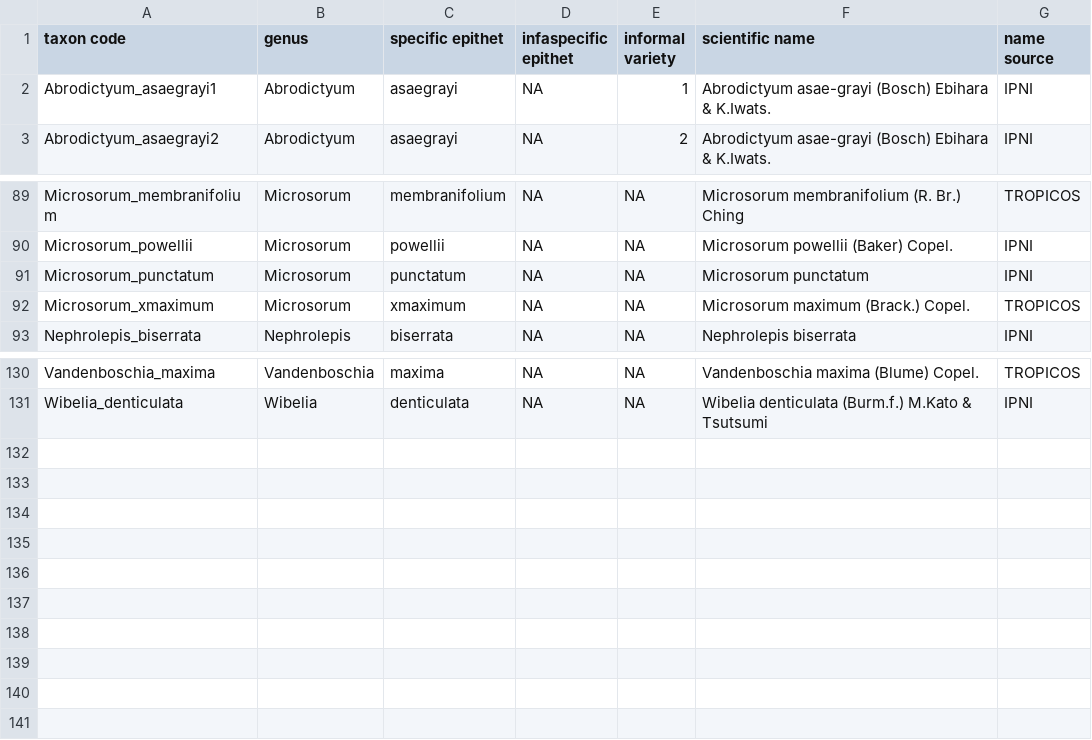
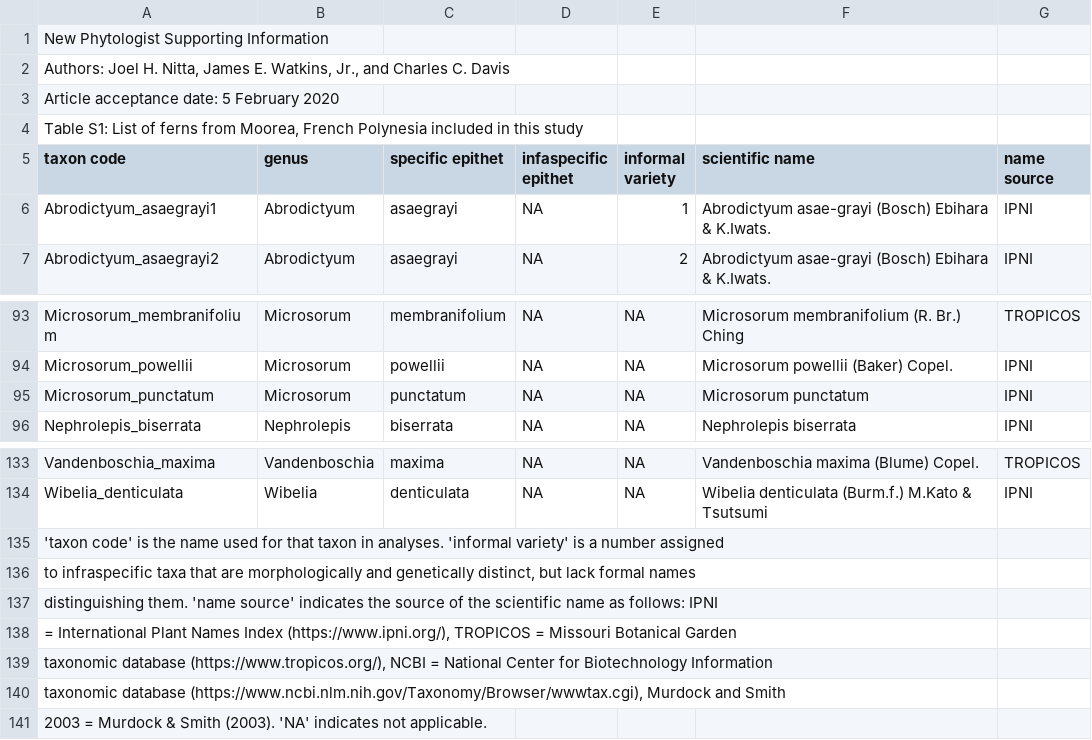
Before and after one commit to joelnitta/canopylife, a CSV file: results/Table_S1.csv, drawn as a sheet; only a part is shown, gaps mark what is left out; removed rows and columns are numbered as before the commit, all else as after; the diff names each change by its address in the sheet, - before the commit and + after, or states it on an @@ line.

Commit message:
Resolve names in plan
- remove Microsorum x-maximum from Table S1

```diff
--- a/results/Table_S1.csv
+++ b/results/Table_S1.csv
+row 1: New Phytologist Supporting Information
+row 2: Authors: Joel H. Nitta, James E. Watkins, Jr., and Charles C. Davis
+row 3: Article acceptance date: 5 February 2020
+row 4: Table S1: List of ferns from Moorea, French Polynesia included in this study
-row 92: Microsorum_xmaximum | Microsorum | xmaximum | NA | NA | Microsorum maximum (Brack.) Copel. | TROPICOS
+row 135: 'taxon code' is the name used for that taxon in analyses. 'informal variety' is a number assigned
+row 136: to infraspecific taxa that are morphologically and genetically distinct, but lack formal names
+row 137: distinguishing them. 'name source' indicates the source of the scientific name as follows: IPNI
+row 138: = International Plant Names Index (https://www.ipni.org/), TROPICOS = Missouri Botanical Garden
+row 139: taxonomic database (https://www.tropicos.org/), NCBI = National Center for Biotechnology Information
+row 140: taxonomic database (https://www.ncbi.nlm.nih.gov/Taxonomy/Browser/wwwtax.cgi), Murdock and Smith
+row 141: 2003 = Murdock & Smith (2003). 'NA' indicates not applicable.
```
Also changed, not shown: 3 other files.
